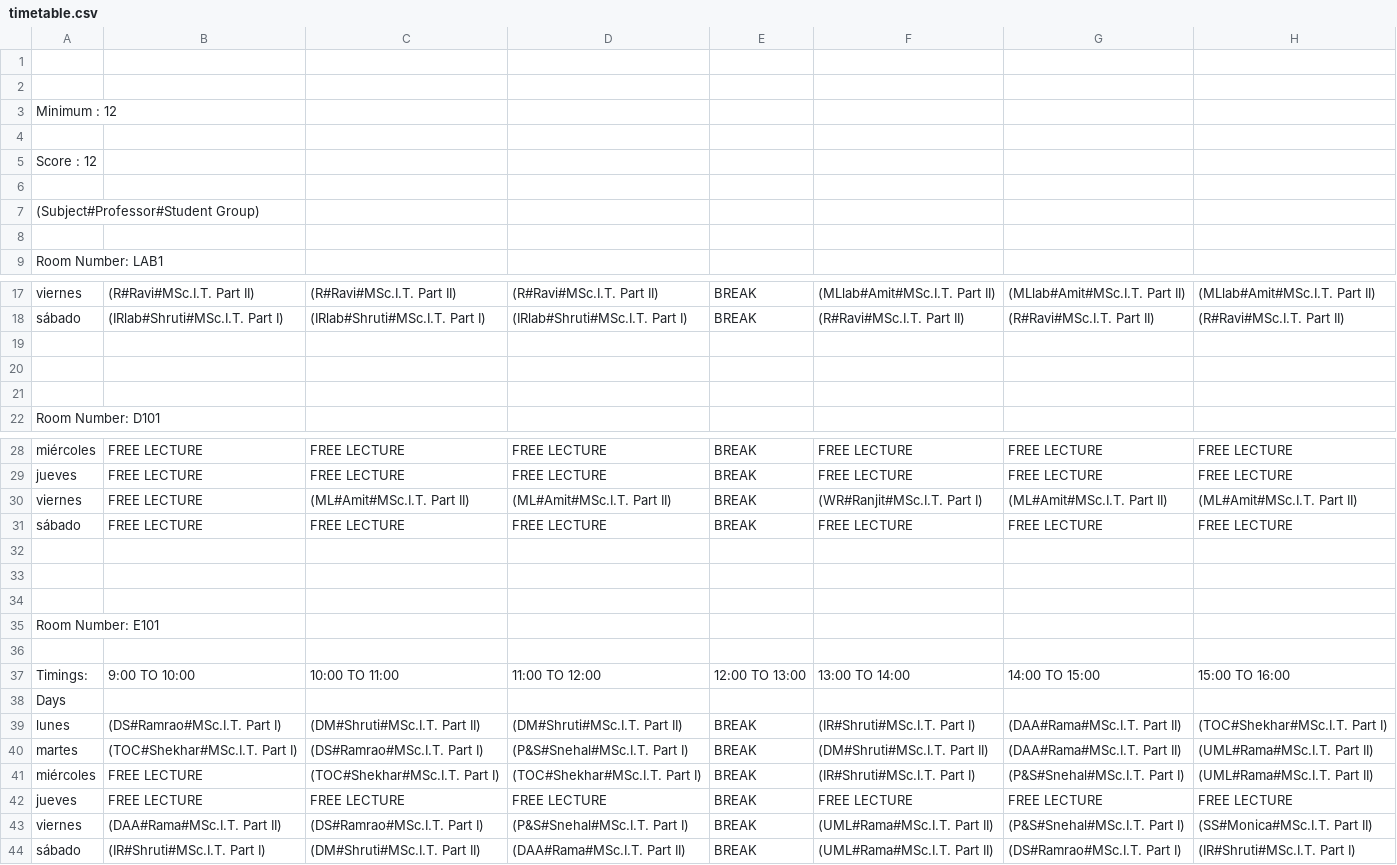
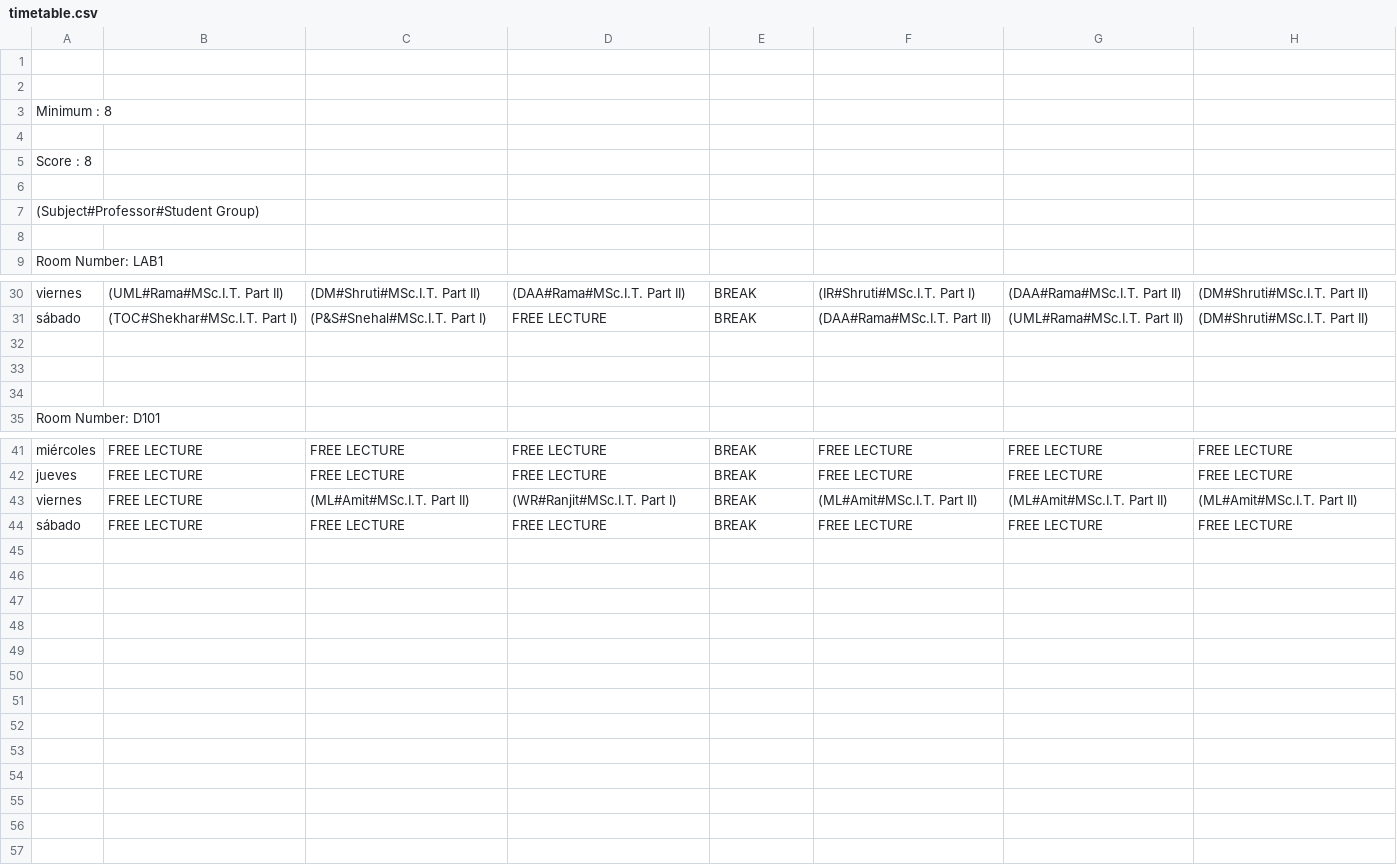
Before and after one commit to angelowolf/Generador-calendario-escolar, a CSV file: Base/timetable.csv, drawn as a sheet; only a part is shown, gaps mark what is left out; removed rows and columns are numbered as before the commit, all else as after; the diff covers the shown part only; the diff names each change by its address in the sheet, - before the commit and + after, or states it on an @@ line.

```diff
--- a/Base/timetable.csv
+++ b/Base/timetable.csv
-A3: Minimum : 12
+A3: Minimum : 8
-A5: Score : 12
+A5: Score : 8
-B30: (R#Ravi#MSc.I.T. Part II)
+B30: (UML#Rama#MSc.I.T. Part II)
-C30: (R#Ravi#MSc.I.T. Part II)
+C30: (DM#Shruti#MSc.I.T. Part II)
-D30: (R#Ravi#MSc.I.T. Part II)
+D30: (DAA#Rama#MSc.I.T. Part II)
-F30: (MLlab#Amit#MSc.I.T. Part II)
+F30: (IR#Shruti#MSc.I.T. Part I)
-G30: (MLlab#Amit#MSc.I.T. Part II)
+G30: (DAA#Rama#MSc.I.T. Part II)
-H30: (MLlab#Amit#MSc.I.T. Part II)
+H30: (DM#Shruti#MSc.I.T. Part II)
-B31: (IRlab#Shruti#MSc.I.T. Part I)
+B31: (TOC#Shekhar#MSc.I.T. Part I)
-C31: (IRlab#Shruti#MSc.I.T. Part I)
+C31: (P&S#Snehal#MSc.I.T. Part I)
-D31: (IRlab#Shruti#MSc.I.T. Part I)
+D31: FREE LECTURE
-F31: (R#Ravi#MSc.I.T. Part II)
+F31: (DAA#Rama#MSc.I.T. Part II)
-G31: (R#Ravi#MSc.I.T. Part II)
+G31: (UML#Rama#MSc.I.T. Part II)
-H31: (R#Ravi#MSc.I.T. Part II)
+H31: (DM#Shruti#MSc.I.T. Part II)
-D43: (ML#Amit#MSc.I.T. Part II)
+D43: (WR#Ranjit#MSc.I.T. Part I)
-F43: (WR#Ranjit#MSc.I.T. Part I)
+F43: (ML#Amit#MSc.I.T. Part II)
-row 32: (empty)
-row 33: (empty)
-row 34: (empty)
@@ row 35 moved to row 22: Room Number: E101 @@
-row 36: (empty)
@@ row 37 moved to row 24: Timings: @@
@@ row 38 moved to row 25: Days @@
-row 39: lunes | (DS#Ramrao#MSc.I.T. Part I) | (DM#Shruti#MSc.I.T. Part II) | (DM#Shruti#MSc.I.T. Part II) | BREAK | (IR#Shruti#MSc.I.T. Part I) | (DAA#Rama#MSc.I.T. Part II) | (TOC#Shekhar#MSc.I.T. Part I)
-row 40: martes | (TOC#Shekhar#MSc.I.T. Part I) | (DS#Ramrao#MSc.I.T. Part I) | (P&S#Snehal#MSc.I.T. Part I) | BREAK | (DM#Shruti#MSc.I.T. Part II) | (DAA#Rama#MSc.I.T. Part II) | (UML#Rama#MSc.I.T. Part II)
-row 41: miércoles | FREE LECTURE | (TOC#Shekhar#MSc.I.T. Part I) | (TOC#Shekhar#MSc.I.T. Part I) | BREAK | (IR#Shruti#MSc.I.T. Part I) | (P&S#Snehal#MSc.I.T. Part I) | (UML#Rama#MSc.I.T. Part II)
-row 42: jueves | FREE LECTURE | FREE LECTURE | FREE LECTURE | BREAK | FREE LECTURE | FREE LECTURE | FREE LECTURE
-row 43: viernes | (DAA#Rama#MSc.I.T. Part II) | (DS#Ramrao#MSc.I.T. Part I) | (P&S#Snehal#MSc.I.T. Part I) | BREAK | (UML#Rama#MSc.I.T. Part II) | (P&S#Snehal#MSc.I.T. Part I) | (SS#Monica#MSc.I.T. Part II)
-row 44: sábado | (IR#Shruti#MSc.I.T. Part I) | (DM#Shruti#MSc.I.T. Part II) | (DAA#Rama#MSc.I.T. Part II) | BREAK | (UML#Rama#MSc.I.T. Part II) | (DS#Ramrao#MSc.I.T. Part I) | (IR#Shruti#MSc.I.T. Part I)
```
Also changed, not shown: 10 added rows and 18 edited cells elsewhere in this file, 48 other files.
